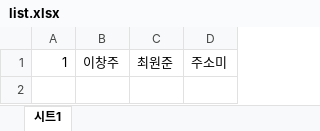
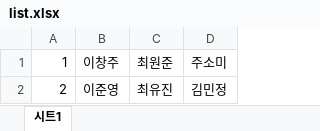
Before and after one commit to rubinstory/chatbot, an Excel workbook: chat/list.xlsx, sheet 시트1, drawn as a sheet; values as stored, in another font and other column widths than the file's, no borders; the diff names each change by its address in the sheet, - before the commit and + after, or states it on an @@ line.

Commit message:
list test

```diff
--- a/chat/list.xlsx (sheet 시트1)
+++ b/chat/list.xlsx (sheet 시트1)
+row 2: 2 | 이준영 | 최유진 | 김민정
```
